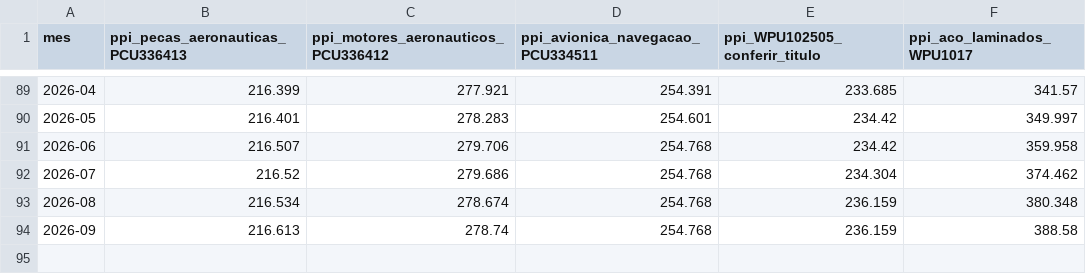
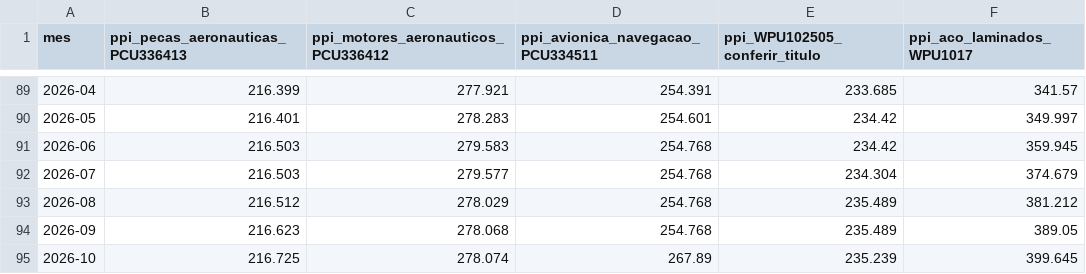
Before and after one commit to stephanyalves-eng/procurement-market-briefs, a CSV file: data/public/bls_ppi_aeroespacial_metais_mensal.csv, drawn as a sheet; only a part is shown, gaps mark what is left out.

```diff
--- a/data/public/bls_ppi_aeroespacial_metais_mensal.csv
+++ b/data/public/bls_ppi_aeroespacial_metais_mensal.csv
@@ -90,5 +90,6 @@ mes,ppi_pecas_aeronauticas_PCU336413,ppi_motores_aeronauticos_PCU336412,ppi_avio
 2026-05,216.401,278.283,254.601,234.42,349.997
-2026-06,216.507,279.706,254.768,234.42,359.958
-2026-07,216.52,279.686,254.768,234.304,374.462
-2026-08,216.534,278.674,254.768,236.159,380.348
-2026-09,216.613,278.74,254.768,236.159,388.58
+2026-06,216.503,279.583,254.768,234.42,359.945
+2026-07,216.503,279.577,254.768,234.304,374.679
+2026-08,216.512,278.029,254.768,235.489,381.212
+2026-09,216.623,278.068,254.768,235.489,389.05
+2026-10,216.725,278.074,267.89,235.239,399.645
```
Also changed, not shown: data/public/bcb_cambio_ipca_mensal.csv, data/public/bcb_ptax_diaria.csv, 54 other files.
